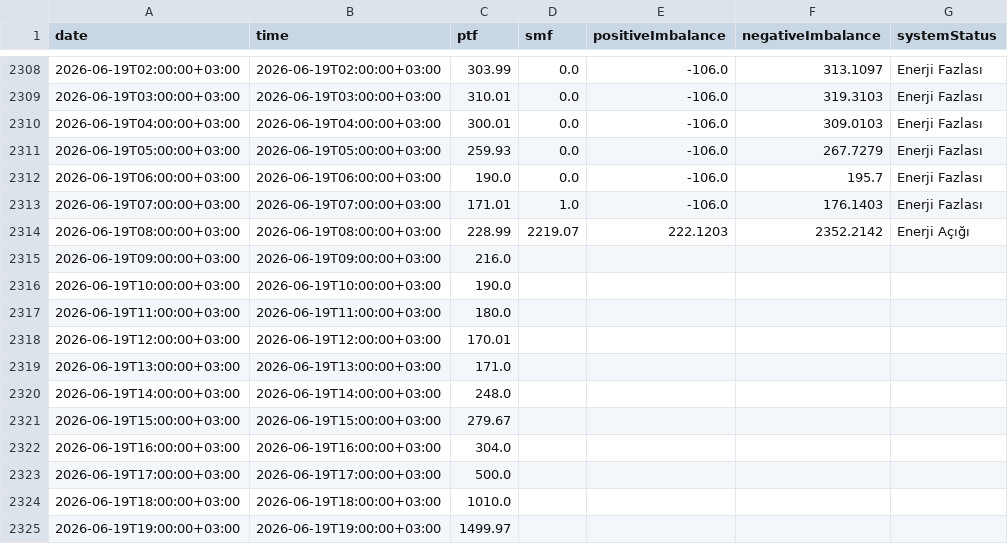
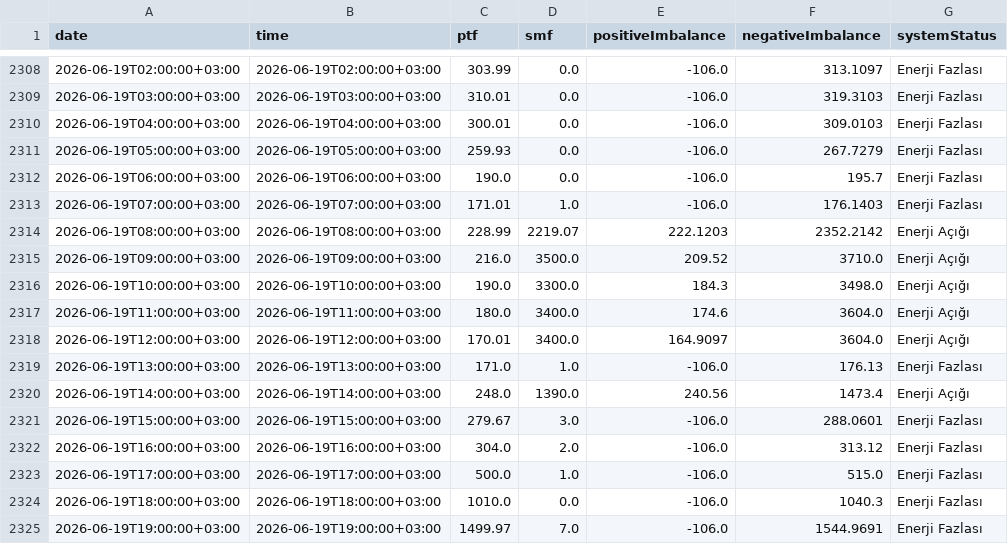
Before and after one commit to BRSTKL/turkey-power-trading, a CSV file: data/processed/master_mcp_smp_imb.csv, drawn as a sheet; only a part is shown, gaps mark what is left out; the diff covers the shown part only.

```diff
--- a/data/processed/master_mcp_smp_imb.csv
+++ b/data/processed/master_mcp_smp_imb.csv
@@ -2314,12 +2314,12 @@
 2026-06-19T08:00:00+03:00,2026-06-19T08:00:00+03:00,228.99,2219.07,222.1203,2352.2142,Enerji Açığı
-2026-06-19T09:00:00+03:00,2026-06-19T09:00:00+03:00,216.0,,,,
-2026-06-19T10:00:00+03:00,2026-06-19T10:00:00+03:00,190.0,,,,
-2026-06-19T11:00:00+03:00,2026-06-19T11:00:00+03:00,180.0,,,,
-2026-06-19T12:00:00+03:00,2026-06-19T12:00:00+03:00,170.01,,,,
-2026-06-19T13:00:00+03:00,2026-06-19T13:00:00+03:00,171.0,,,,
-2026-06-19T14:00:00+03:00,2026-06-19T14:00:00+03:00,248.0,,,,
-2026-06-19T15:00:00+03:00,2026-06-19T15:00:00+03:00,279.67,,,,
-2026-06-19T16:00:00+03:00,2026-06-19T16:00:00+03:00,304.0,,,,
-2026-06-19T17:00:00+03:00,2026-06-19T17:00:00+03:00,500.0,,,,
-2026-06-19T18:00:00+03:00,2026-06-19T18:00:00+03:00,1010.0,,,,
-2026-06-19T19:00:00+03:00,2026-06-19T19:00:00+03:00,1499.97,,,,
+2026-06-19T09:00:00+03:00,2026-06-19T09:00:00+03:00,216.0,3500.0,209.52,3710.0,Enerji Açığı
+2026-06-19T10:00:00+03:00,2026-06-19T10:00:00+03:00,190.0,3300.0,184.3,3498.0,Enerji Açığı
+2026-06-19T11:00:00+03:00,2026-06-19T11:00:00+03:00,180.0,3400.0,174.6,3604.0,Enerji Açığı
+2026-06-19T12:00:00+03:00,2026-06-19T12:00:00+03:00,170.01,3400.0,164.9097,3604.0,Enerji Açığı
+2026-06-19T13:00:00+03:00,2026-06-19T13:00:00+03:00,171.0,1.0,-106.0,176.13,Enerji Fazlası
+2026-06-19T14:00:00+03:00,2026-06-19T14:00:00+03:00,248.0,1390.0,240.56,1473.4,Enerji Açığı
+2026-06-19T15:00:00+03:00,2026-06-19T15:00:00+03:00,279.67,3.0,-106.0,288.0601,Enerji Fazlası
+2026-06-19T16:00:00+03:00,2026-06-19T16:00:00+03:00,304.0,2.0,-106.0,313.12,Enerji Fazlası
+2026-06-19T17:00:00+03:00,2026-06-19T17:00:00+03:00,500.0,1.0,-106.0,515.0,Enerji Fazlası
+2026-06-19T18:00:00+03:00,2026-06-19T18:00:00+03:00,1010.0,0.0,-106.0,1040.3,Enerji Fazlası
+2026-06-19T19:00:00+03:00,2026-06-19T19:00:00+03:00,1499.97,7.0,-106.0,1544.9691,Enerji Fazlası
```
Also changed, not shown: 24 added rows and 16 edited cells elsewhere in this file, data/processed/master_bpm_down.csv, data/processed/master_bpm_up.csv, 6 other files.
